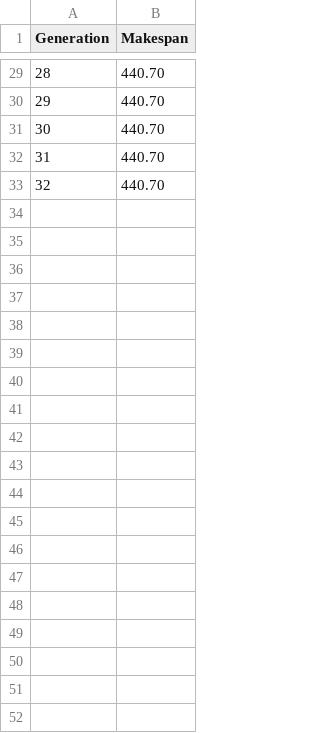
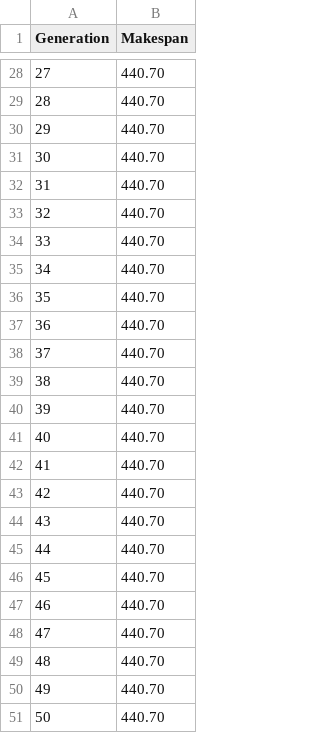
Before and after one commit to lizard045/Final_Algorithm, a CSV file: n4_04.dag.convergence.csv, drawn as a sheet; only a part is shown, gaps mark what is left out; the diff covers the shown part only; the diff names each change by its address in the sheet, - before the commit and + after, or states it on an @@ line.

```diff
--- a/n4_04.dag.convergence.csv
+++ b/n4_04.dag.convergence.csv
@@ column A (Generation) renumbered between rows 2 and 32 @@
+row 33: 32 | 440.70
+row 34: 33 | 440.70
+row 35: 34 | 440.70
+row 36: 35 | 440.70
+row 37: 36 | 440.70
+row 38: 37 | 440.70
+row 39: 38 | 440.70
+row 40: 39 | 440.70
+row 41: 40 | 440.70
+row 42: 41 | 440.70
+row 43: 42 | 440.70
+row 44: 43 | 440.70
+row 45: 44 | 440.70
+row 46: 45 | 440.70
+row 47: 46 | 440.70
+row 48: 47 | 440.70
+row 49: 48 | 440.70
+row 50: 49 | 440.70
+row 51: 50 | 440.70
```
Also changed, not shown: 37 added rows and 1 removed row elsewhere in this file, n4_00.dag.convergence.csv, n4_02.dag.convergence.csv, 11 other files.
